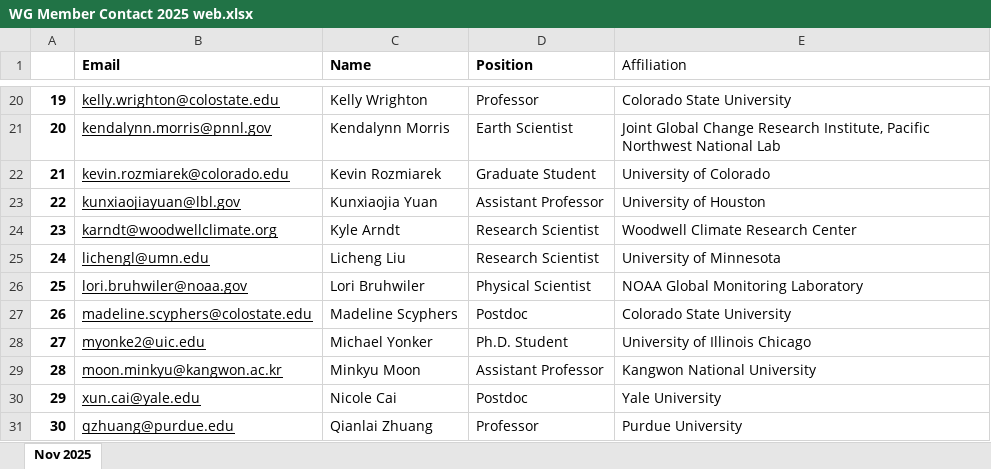
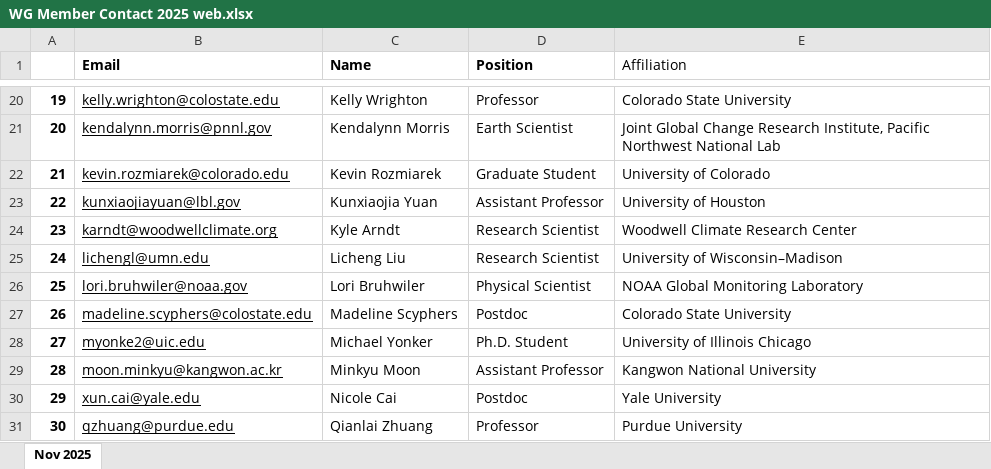
Before and after one commit to SparkleMalone/AI4CH4_Website, an Excel workbook: WG Member Contact 2025 web.xlsx, sheet Nov 2025, drawn as a sheet; only a part is shown, gaps mark what is left out; values as stored, in another font and other column widths than the file's, no borders; the diff names each change by its address in the sheet, - before the commit and + after, or states it on an @@ line.

```diff
--- a/WG Member Contact 2025 web.xlsx (sheet Nov 2025)
+++ b/WG Member Contact 2025 web.xlsx (sheet Nov 2025)
-E25 (Affiliation): University of Minnesota
+E25 (Affiliation): University of Wisconsin–Madison
```
Also changed, not shown: 14 other files.
